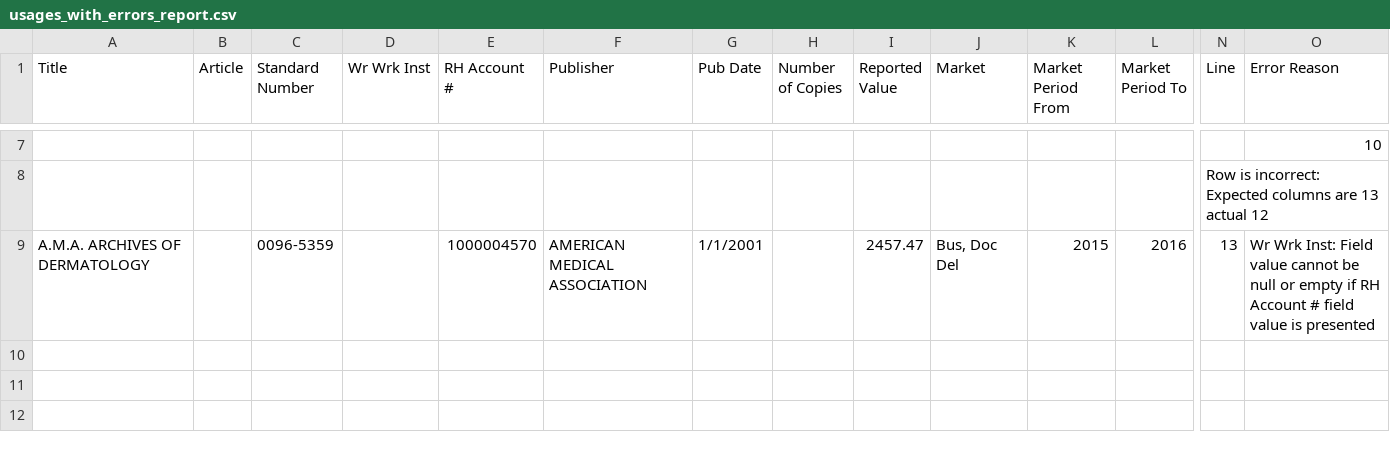
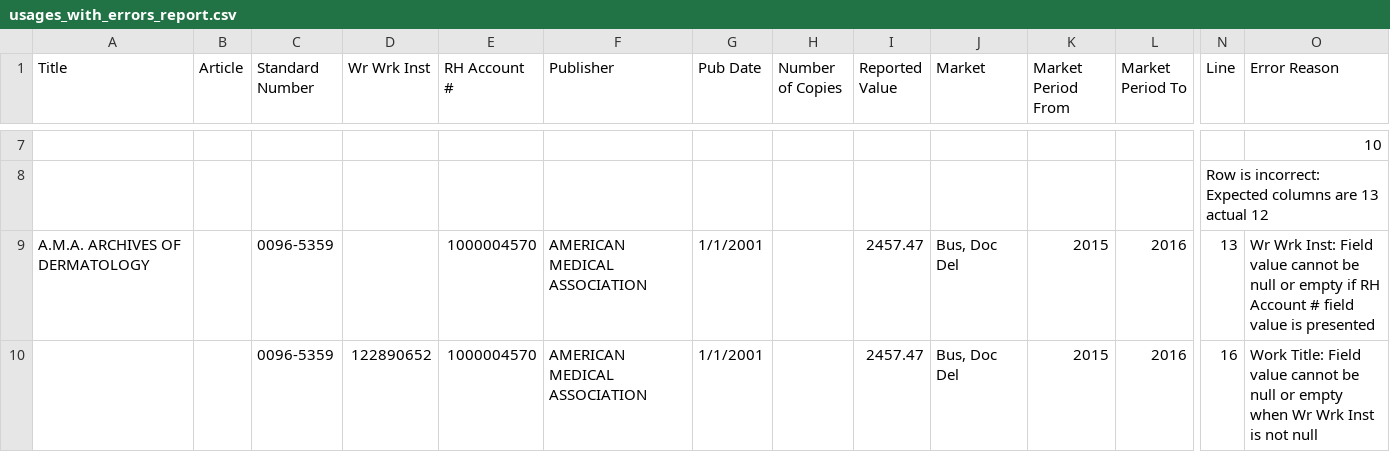
Before and after one commit to Dzmitry-Basiachenka/dist-foreign-aliakh, a CSV file: dist-foreign-service/src/testInteg/resources/com/copyright/rup/dist/foreign/service/impl/usage/usages_with_errors_report.csv, drawn as a sheet; only a part is shown, gaps mark what is left out; rows hold the shown columns only; the diff names each change by its address in the sheet, - before the commit and + after, or states it on an @@ line.

Commit message:
RDSC-587 FDA: Exception is shown during sending usage detail with empty Work Title to Liability Manager: update usages batch CSV parsing

```diff
--- a/dist-foreign-service/src/testInteg/resources/com/copyright/rup/dist/foreign/service/impl/usage/usages_with_errors_report.csv
+++ b/dist-foreign-service/src/testInteg/resources/com/copyright/rup/dist/foreign/service/impl/usage/usages_with_errors_report.csv
+row 10:  |  | 0096-5359 | 122890652 | 1000004570 | AMERICAN MEDICAL ASSOCIATION | 1/1/2001 |  | 2457.47 | Bus, Doc Del | 2015 | 2016 | 16 | Work Title: Field value cannot be null or empty when Wr Wrk Inst is not null
```
Also changed, not shown: dist-foreign-service/src/testInteg/resources/com/copyright/rup/dist/foreign/service/impl/usage/usages.csv, dist-foreign-service/src/testInteg/resources/com/copyright/rup/dist/foreign/service/impl/usage/usages_with_errors.csv, 5 other files.
